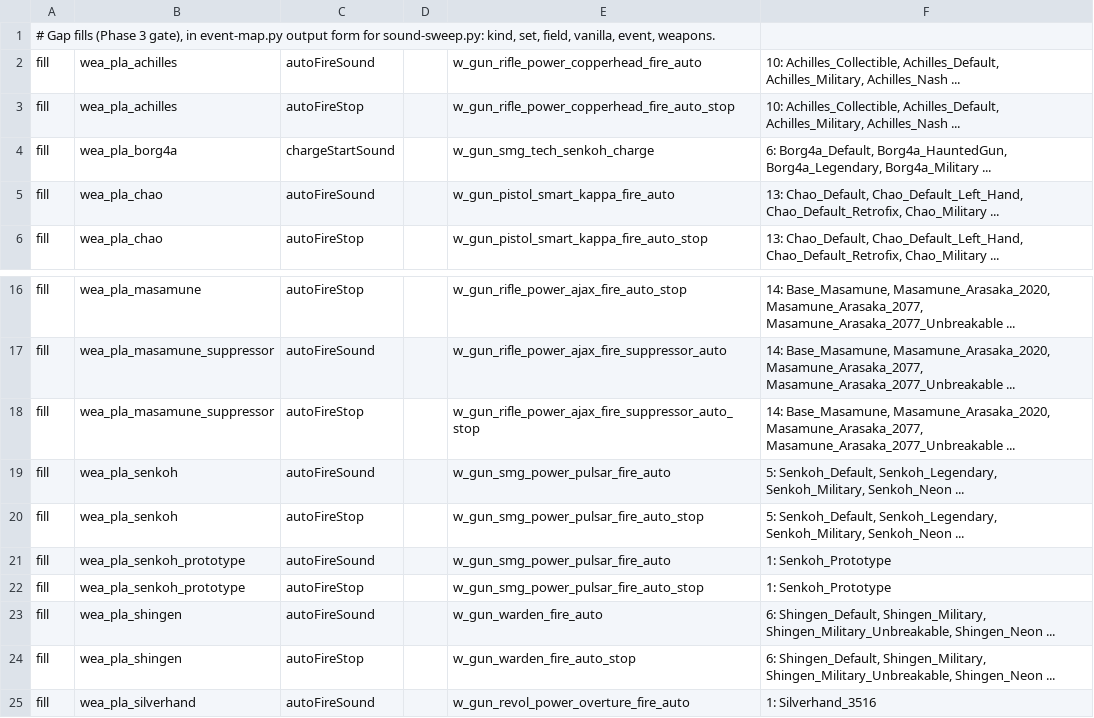
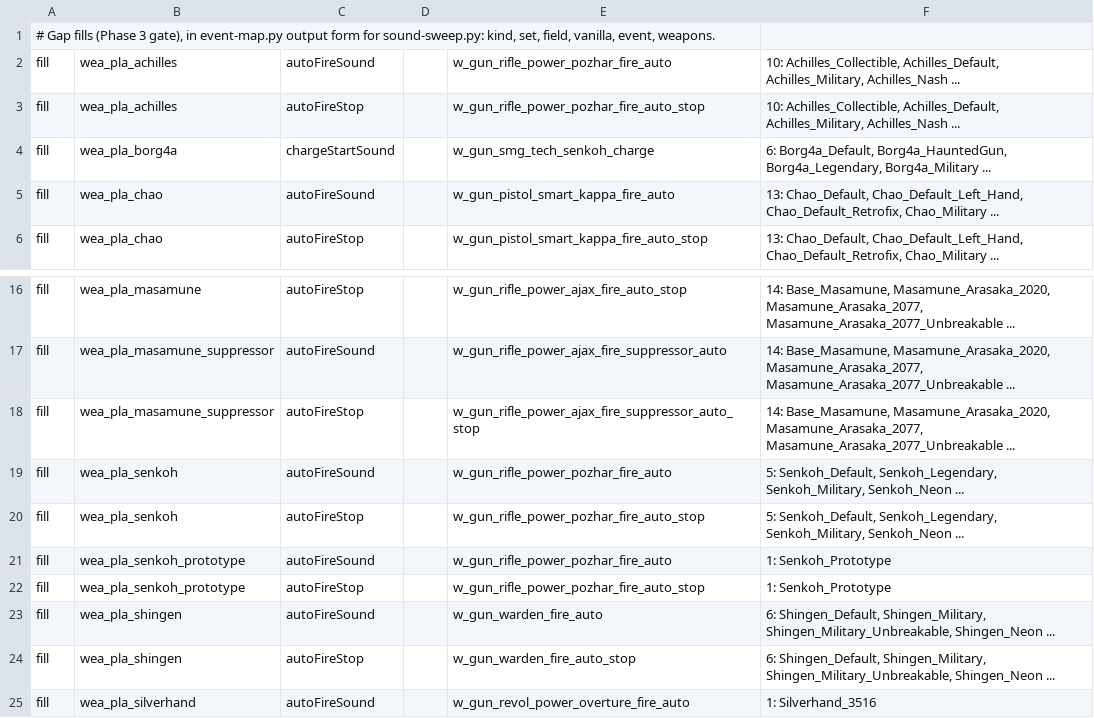
Before and after one commit to Appuator/PreemWeaponsmith, a TSV file: dev/spike/audioware/gap-fills.tsv, drawn as a sheet; only a part is shown, gaps mark what is left out.

```diff
--- a/dev/spike/audioware/gap-fills.tsv
+++ b/dev/spike/audioware/gap-fills.tsv
@@ -1,4 +1,4 @@
 # Gap fills (Phase 3 gate), in event-map.py output form for sound-sweep.py: kind, set, field, vanilla, event, weapons.
-fill	wea_pla_achilles	autoFireSound		w_gun_rifle_power_copperhead_fire_auto	10: Achilles_Collectible, Achilles_Default, Achilles_Military, Achilles_Nash ...
-fill	wea_pla_achilles	autoFireStop		w_gun_rifle_power_copperhead_fire_auto_stop	10: Achilles_Collectible, Achilles_Default, Achilles_Military, Achilles_Nash ...
+fill	wea_pla_achilles	autoFireSound		w_gun_rifle_power_pozhar_fire_auto	10: Achilles_Collectible, Achilles_Default, Achilles_Military, Achilles_Nash ...
+fill	wea_pla_achilles	autoFireStop		w_gun_rifle_power_pozhar_fire_auto_stop	10: Achilles_Collectible, Achilles_Default, Achilles_Military, Achilles_Nash ...
 fill	wea_pla_borg4a	chargeStartSound		w_gun_smg_tech_senkoh_charge	6: Borg4a_Default, Borg4a_HauntedGun, Borg4a_Legendary, Borg4a_Military ...
@@ -18,6 +18,6 @@ fill	wea_pla_masamune_suppressor	autoFireSound		w_gun_rifle_power_ajax_fire_supp
 fill	wea_pla_masamune_suppressor	autoFireStop		w_gun_rifle_power_ajax_fire_suppressor_auto_stop	14: Base_Masamune, Masamune_Arasaka_2020, Masamune_Arasaka_2077, Masamune_Arasaka_2077_Unbreakable ...
-fill	wea_pla_senkoh	autoFireSound		w_gun_smg_power_pulsar_fire_auto	5: Senkoh_Default, Senkoh_Legendary, Senkoh_Military, Senkoh_Neon ...
-fill	wea_pla_senkoh	autoFireStop		w_gun_smg_power_pulsar_fire_auto_stop	5: Senkoh_Default, Senkoh_Legendary, Senkoh_Military, Senkoh_Neon ...
-fill	wea_pla_senkoh_prototype	autoFireSound		w_gun_smg_power_pulsar_fire_auto	1: Senkoh_Prototype
-fill	wea_pla_senkoh_prototype	autoFireStop		w_gun_smg_power_pulsar_fire_auto_stop	1: Senkoh_Prototype
+fill	wea_pla_senkoh	autoFireSound		w_gun_rifle_power_pozhar_fire_auto	5: Senkoh_Default, Senkoh_Legendary, Senkoh_Military, Senkoh_Neon ...
+fill	wea_pla_senkoh	autoFireStop		w_gun_rifle_power_pozhar_fire_auto_stop	5: Senkoh_Default, Senkoh_Legendary, Senkoh_Military, Senkoh_Neon ...
+fill	wea_pla_senkoh_prototype	autoFireSound		w_gun_rifle_power_pozhar_fire_auto	1: Senkoh_Prototype
+fill	wea_pla_senkoh_prototype	autoFireStop		w_gun_rifle_power_pozhar_fire_auto_stop	1: Senkoh_Prototype
 fill	wea_pla_shingen	autoFireSound		w_gun_warden_fire_auto	6: Shingen_Default, Shingen_Military, Shingen_Military_Unbreakable, Shingen_Neon ...
```
Also changed, not shown: 7 other files.
